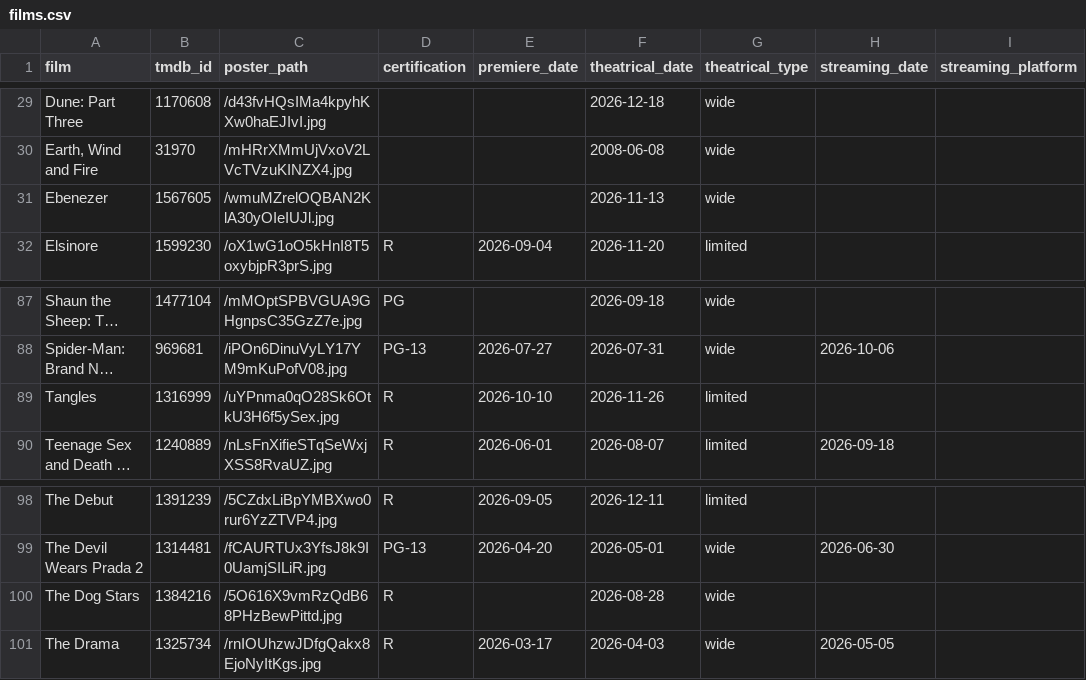
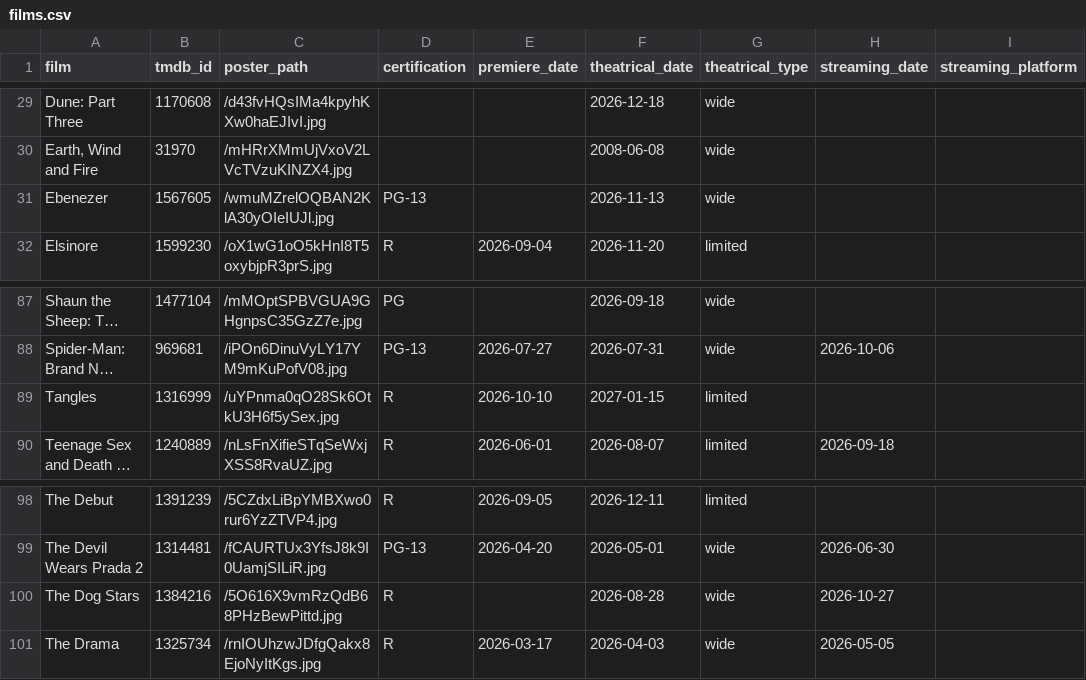
Before and after one commit to mattheuscolyn/oscars-dashboard, a CSV file: data/films.csv, drawn as a sheet; only a part is shown, gaps mark what is left out; long unchanged cells end in …; the diff names each change by its address in the sheet, - before the commit and + after, or states it on an @@ line.

```diff
--- a/data/films.csv
+++ b/data/films.csv
-D31 (certification): (empty)
+D31 (certification): PG-13
-F89 (theatrical_date): 2026-11-26
+F89 (theatrical_date): 2027-01-15
-H100 (streaming_date): (empty)
+H100 (streaming_date): 2026-10-27
```
Also changed, not shown: 1 other file.
